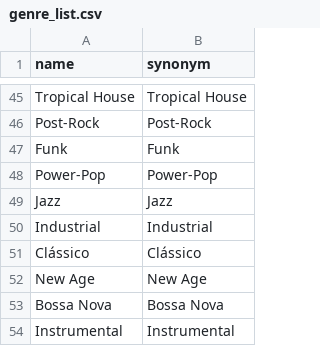
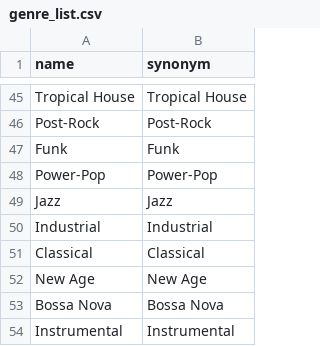
Before and after one commit to yashadityasinghnegi/dti-music-recommender, a CSV file: dialogFlow_Inputs/genre_list.csv, drawn as a sheet; only a part is shown, gaps mark what is left out; removed rows and columns are numbered as before the commit, all else as after; the diff covers the shown part only; the diff names each change by its address in the sheet, - before the commit and + after, or states it on an @@ line.

```diff
--- a/dialogFlow_Inputs/genre_list.csv
+++ b/dialogFlow_Inputs/genre_list.csv
-row 51: Clássico | Clássico
+row 51: Classical | Classical
```
Also changed, not shown: 6 added rows, 6 removed rows and 6 edited cells elsewhere in this file.
